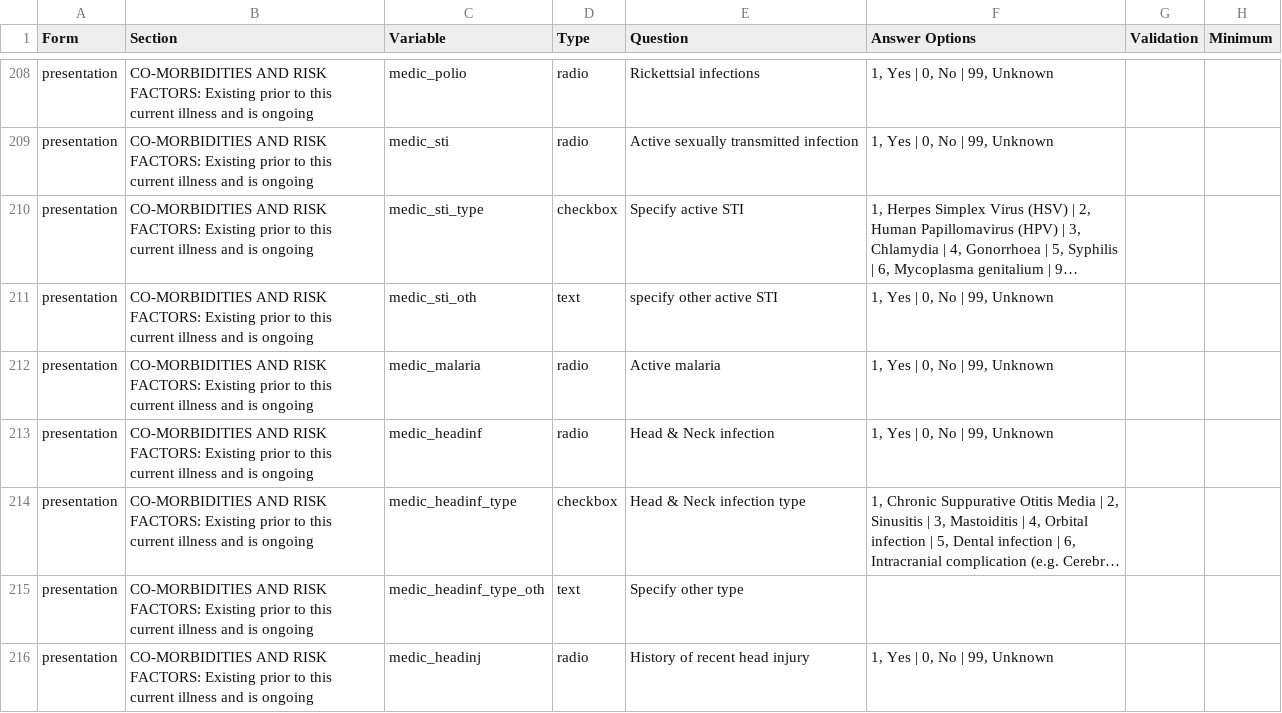
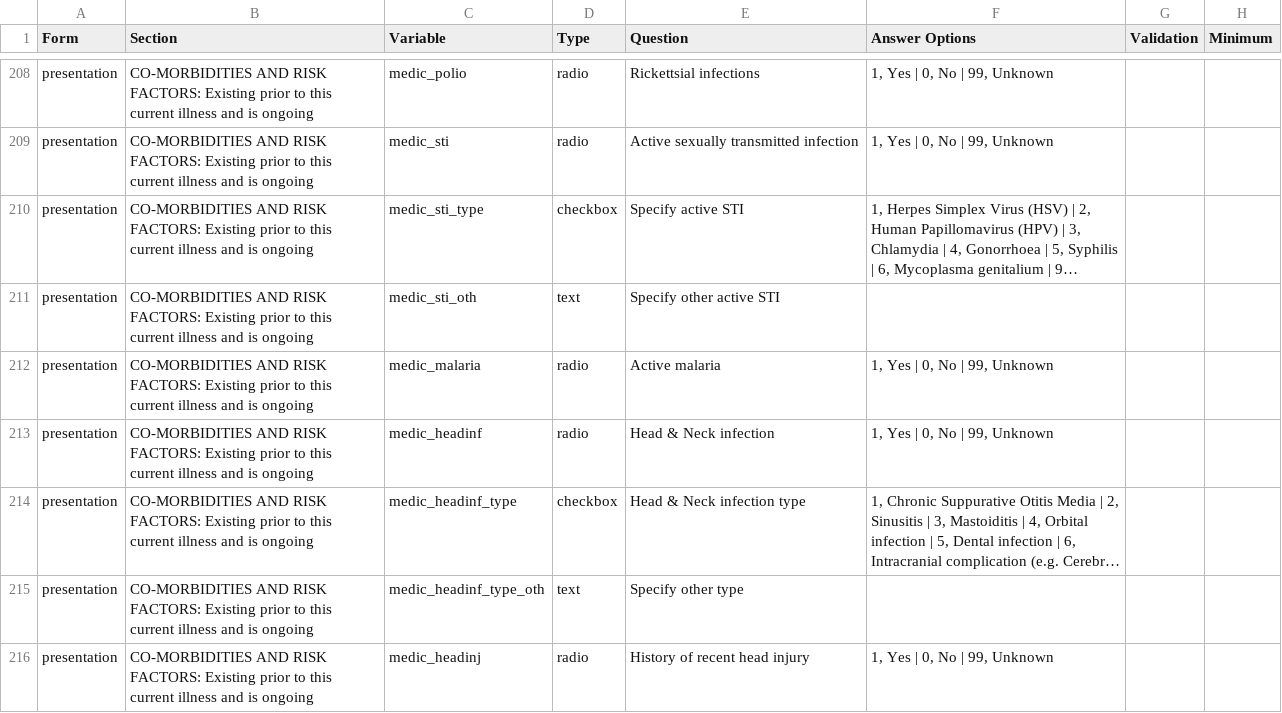
Before and after one commit to ISARICResearch/ARC, a CSV file: ARC.csv, drawn as a sheet; only a part is shown, gaps mark what is left out; long unchanged cells end in …; the diff names each change by its address in the sheet, - before the commit and + after, or states it on an @@ line.

Commit message:
Update ARC.csv

```diff
--- a/ARC.csv
+++ b/ARC.csv
-E211 (Question): specify other active STI
+E211 (Question): Specify other active STI
-F211 (Answer Options): 1, Yes | 0, No | 99, Unknown
+F211 (Answer Options): (empty)
```
